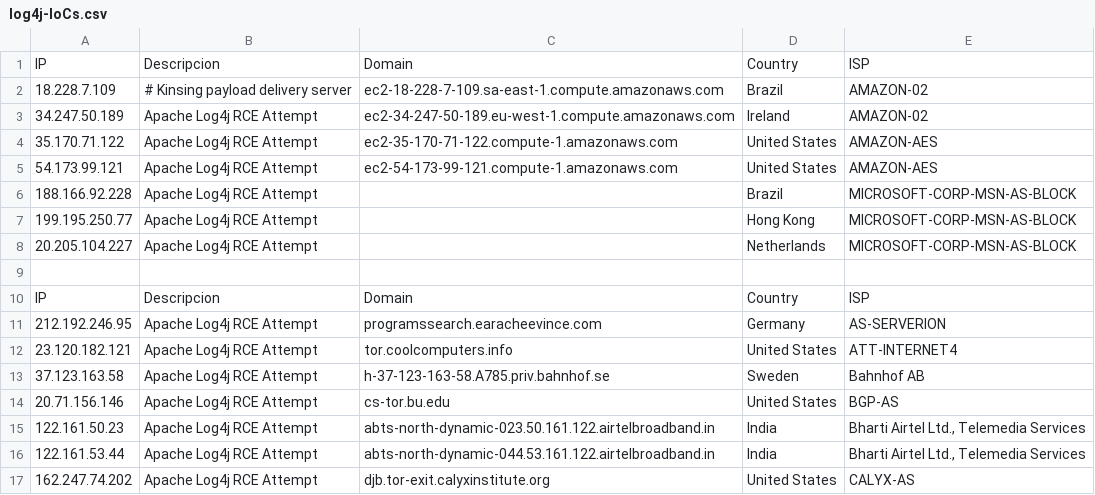
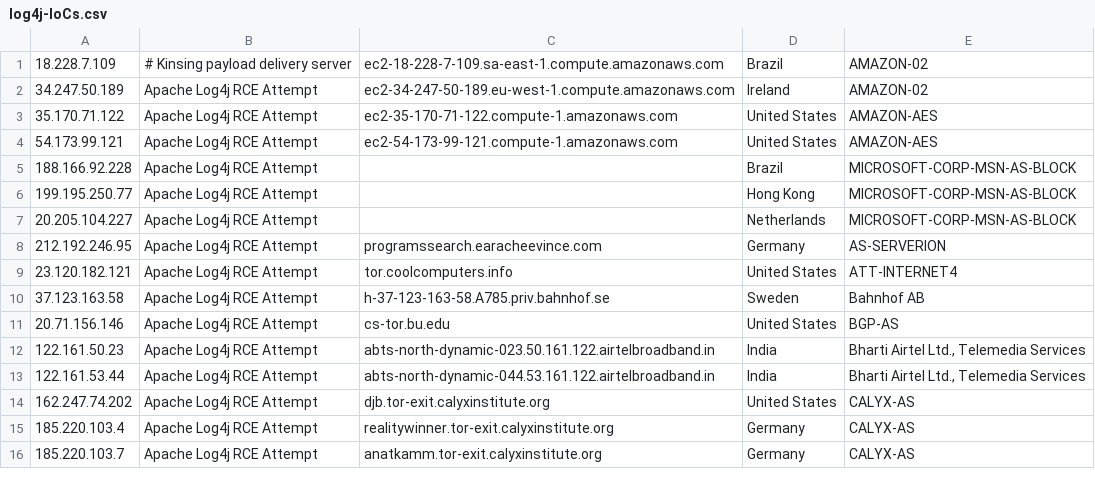
Before and after one commit to vulnerabivoro/blacklists, a CSV file: log4j-IoCs.csv, drawn as a sheet; only a part is shown; the shorter side is filled out with more unchanged rows; the diff names each change by its address in the sheet, - before the commit and + after, or states it on an @@ line.

Commit message:
Update log4j-IoCs.csv

```diff
--- a/log4j-IoCs.csv
+++ b/log4j-IoCs.csv
-row 1: IP | Descripcion | Domain | Country | ISP
-row 9: (empty)
-row 10: IP | Descripcion | Domain | Country | ISP
```
